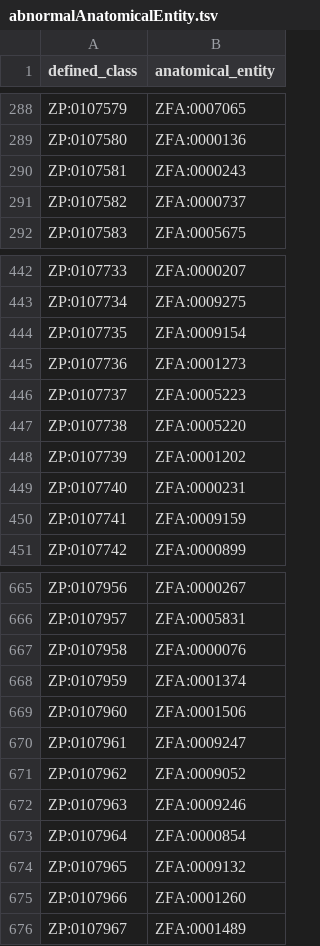
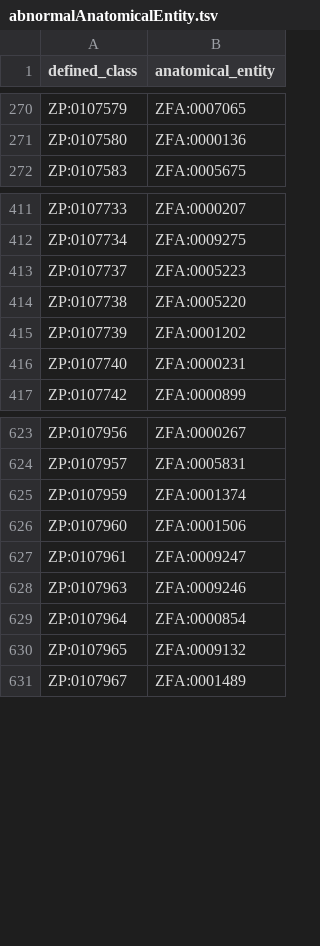
Before and after one commit to obophenotype/zebrafish-phenotype-ontology, a TSV file: src/patterns/data/anatomy/abnormalAnatomicalEntity.tsv, drawn as a sheet; only a part is shown, gaps mark what is left out; the diff covers the shown part only.

```diff
--- a/src/patterns/data/anatomy/abnormalAnatomicalEntity.tsv
+++ b/src/patterns/data/anatomy/abnormalAnatomicalEntity.tsv
@@ -289,4 +271,2 @@ ZP:0107579	ZFA:0007065
 ZP:0107580	ZFA:0000136
-ZP:0107581	ZFA:0000243
-ZP:0107582	ZFA:0000737
 ZP:0107583	ZFA:0005675
@@ -443,4 +412,2 @@ ZP:0107733	ZFA:0000207
 ZP:0107734	ZFA:0009275
-ZP:0107735	ZFA:0009154
-ZP:0107736	ZFA:0001273
 ZP:0107737	ZFA:0005223
@@ -449,3 +416,2 @@ ZP:0107739	ZFA:0001202
 ZP:0107740	ZFA:0000231
-ZP:0107741	ZFA:0009159
 ZP:0107742	ZFA:0000899
@@ -666,3 +624,2 @@ ZP:0107956	ZFA:0000267
 ZP:0107957	ZFA:0005831
-ZP:0107958	ZFA:0000076
 ZP:0107959	ZFA:0001374
@@ -670,3 +627,2 @@ ZP:0107960	ZFA:0001506
 ZP:0107961	ZFA:0009247
-ZP:0107962	ZFA:0009052
 ZP:0107963	ZFA:0009246
@@ -674,3 +630,2 @@ ZP:0107964	ZFA:0000854
 ZP:0107965	ZFA:0009132
-ZP:0107966	ZFA:0001260
 ZP:0107967	ZFA:0001489
```
Also changed, not shown: 86 removed rows elsewhere in this file.
